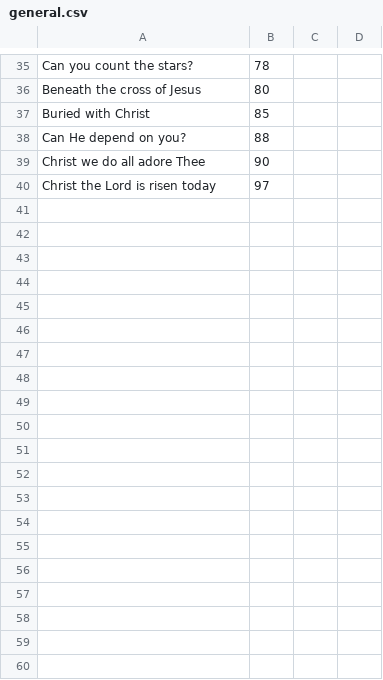
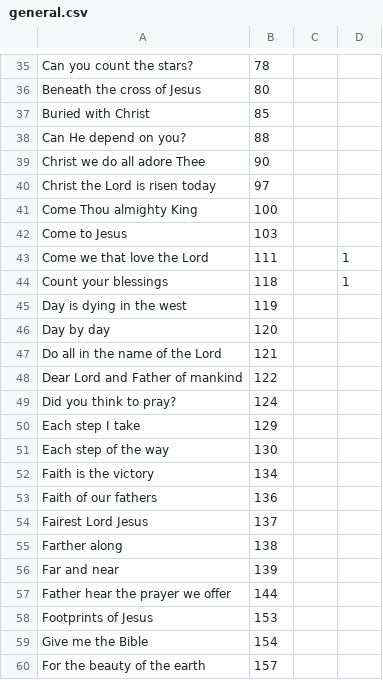
Before and after one commit to ckuhns1/song-leading, a CSV file: songs_app/infra/general.csv, drawn as a sheet; only a part is shown, gaps mark what is left out; the diff covers the shown part only.

```diff
--- a/songs_app/infra/general.csv
+++ b/songs_app/infra/general.csv
@@ -40 +40,21 @@ Christ we do all adore Thee, 90
 Christ the Lord is risen today, 97
+Come Thou almighty King, 100
+Come to Jesus, 103
+Come we that love the Lord, 111, , 1
+Count your blessings, 118, , 1
+Day is dying in the west, 119
+Day by day, 120
+Do all in the name of the Lord, 121
+Dear Lord and Father of mankind, 122
+Did you think to pray?, 124
+Each step I take, 129
+Each step of the way, 130
+Faith is the victory, 134
+Faith of our fathers, 136
+Fairest Lord Jesus, 137
+Farther along, 138
+Far and near, 139
+Father hear the prayer we offer, 144
+Footprints of Jesus, 153
+Give me the Bible, 154
+For the beauty of the earth, 157
```
Also changed, not shown: 28 added rows elsewhere in this file, songs_app/infra/invitation.csv.
